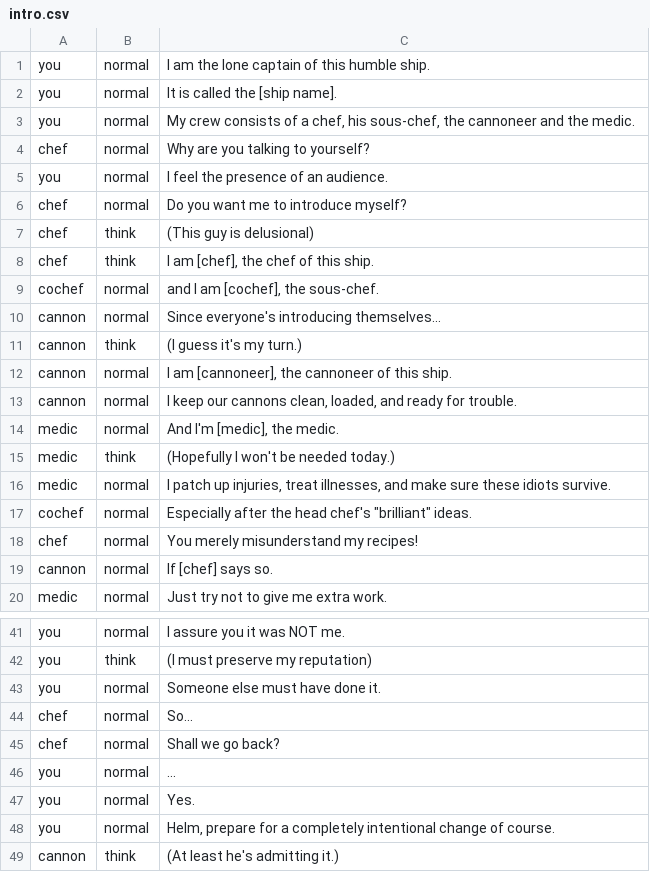
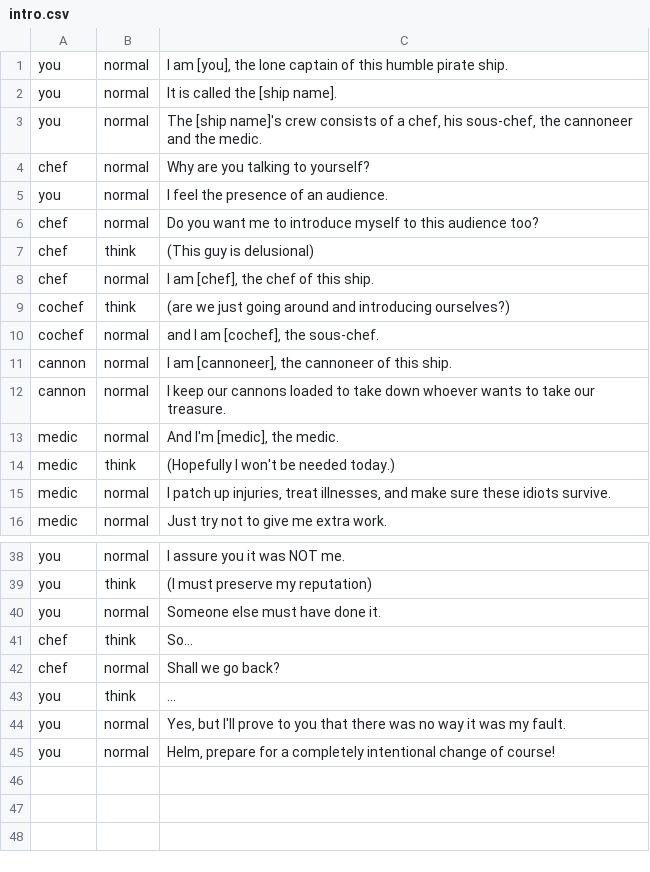
Before and after one commit to Lochi-dot-JPEG/crux, a CSV file: dialogue/intro.csv, drawn as a sheet; only a part is shown, gaps mark what is left out; the diff covers the shown part only.

```diff
--- a/dialogue/intro.csv
+++ b/dialogue/intro.csv
@@ -1,14 +1,13 @@
-you,normal,I am the lone captain of this humble ship.
+you,normal,I am [you]‚ the lone captain of this humble pirate ship.
 you,normal,It is called the [ship name].
-you,normal,My crew consists of a chef‚ his sous-chef‚ the cannoneer and the medic.
+you,normal,The [ship name]'s crew consists of a chef‚ his sous-chef‚ the cannoneer and the medic.
 chef,normal,Why are you talking to yourself?
 you,normal,I feel the presence of an audience.
-chef,normal,Do you want me to introduce myself?
+chef,normal,Do you want me to introduce myself to this audience too?
 chef,think,(This guy is delusional)
-chef,think,I am [chef]‚ the chef of this ship.
+chef,normal,I am [chef]‚ the chef of this ship.
+cochef,think,(are we just going around and introducing ourselves?)
 cochef,normal,and I am [cochef]‚ the sous-chef.
-cannon,normal,Since everyone's introducing themselves...
-cannon,think,(I guess it's my turn.)
 cannon,normal,I am [cannoneer]‚ the cannoneer of this ship.
-cannon,normal,I keep our cannons clean‚ loaded‚ and ready for trouble.
+cannon,normal,I keep our cannons loaded to take down whoever wants to take our treasure.
 medic,normal,And I'm [medic]‚ the medic.
@@ -16,5 +15,2 @@ medic,think,(Hopefully I won't be needed today.)
 medic,normal,I patch up injuries‚ treat illnesses‚ and make sure these idiots survive.
-cochef,normal,Especially after the head chef's "brilliant" ideas.
-chef,normal,You merely misunderstand my recipes!
-cannon,normal,If [chef] says so.
 medic,normal,Just try not to give me extra work.
@@ -43,7 +40,6 @@ you,think,(I must preserve my reputation)
 you,normal,Someone else must have done it.
-chef,normal,So...
+chef,think,So...
 chef,normal,Shall we go back?
-you,normal,...
-you,normal,Yes.
-you,normal,Helm‚ prepare for a completely intentional change of course.
-cannon,think,(At least he's admitting it.)
+you,think,...
+you,normal,Yes‚ but I'll prove to you that there was no way it was my fault.
+you,normal,Helm‚ prepare for a completely intentional change of course!
```
Also changed, not shown: 1 added row and 3 edited cells elsewhere in this file, dialogue/chef-part2.csv, 8 other files.
